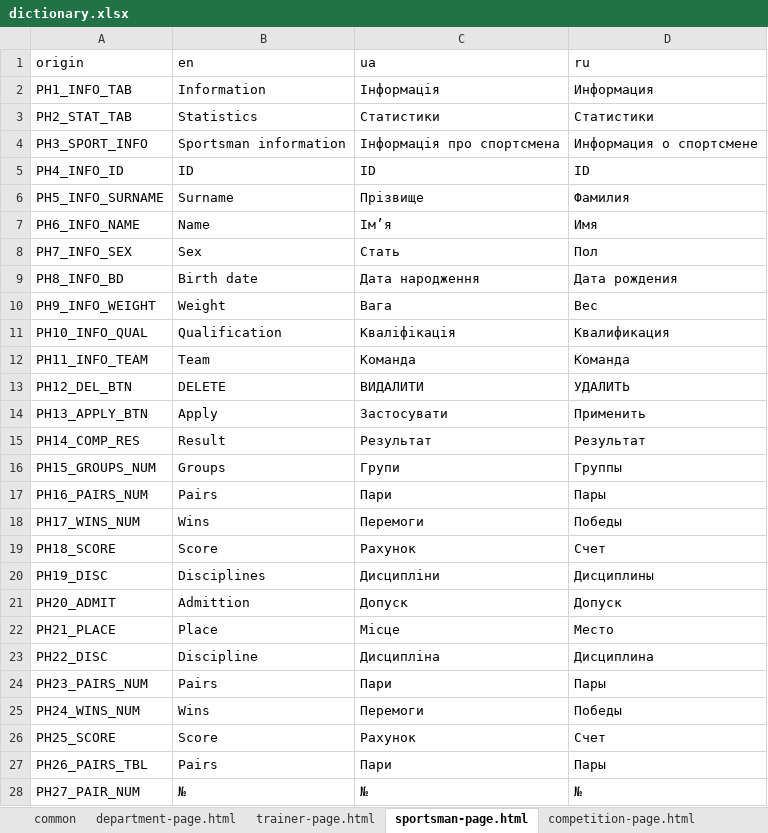
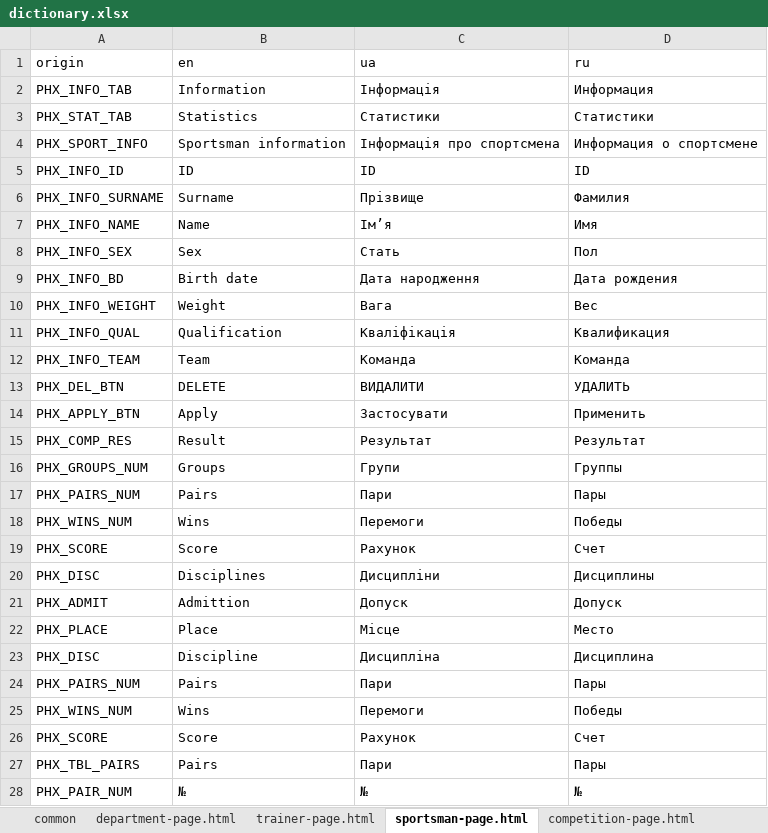
Before and after one commit to Jane-Horbul/sorter-for-competitions, an Excel workbook: translator/dictionary.xlsx, sheet sportsman-page.html, drawn as a sheet; only a part is shown; values as stored, in another font and other column widths than the file's, no borders; the diff covers the shown part only; the diff names each change by its address in the sheet, - before the commit and + after, or states it on an @@ line.

Commit message:
Arena edition was fixed. Placeholders were unificated to PHX syntaxis

```diff
--- a/translator/dictionary.xlsx (sheet sportsman-page.html)
+++ b/translator/dictionary.xlsx (sheet sportsman-page.html)
-A2 (origin): PH1_INFO_TAB
+A2 (origin): PHX_INFO_TAB
-A3 (origin): PH2_STAT_TAB
+A3 (origin): PHX_STAT_TAB
-A4 (origin): PH3_SPORT_INFO
+A4 (origin): PHX_SPORT_INFO
-A5 (origin): PH4_INFO_ID
+A5 (origin): PHX_INFO_ID
-A6 (origin): PH5_INFO_SURNAME
+A6 (origin): PHX_INFO_SURNAME
-A7 (origin): PH6_INFO_NAME
+A7 (origin): PHX_INFO_NAME
-A8 (origin): PH7_INFO_SEX
+A8 (origin): PHX_INFO_SEX
-A9 (origin): PH8_INFO_BD
+A9 (origin): PHX_INFO_BD
-A10 (origin): PH9_INFO_WEIGHT
+A10 (origin): PHX_INFO_WEIGHT
-A11 (origin): PH10_INFO_QUAL
+A11 (origin): PHX_INFO_QUAL
-A12 (origin): PH11_INFO_TEAM
+A12 (origin): PHX_INFO_TEAM
-A13 (origin): PH12_DEL_BTN
+A13 (origin): PHX_DEL_BTN
-A14 (origin): PH13_APPLY_BTN
+A14 (origin): PHX_APPLY_BTN
-A15 (origin): PH14_COMP_RES
+A15 (origin): PHX_COMP_RES
-A16 (origin): PH15_GROUPS_NUM
+A16 (origin): PHX_GROUPS_NUM
-A17 (origin): PH16_PAIRS_NUM
+A17 (origin): PHX_PAIRS_NUM
-A18 (origin): PH17_WINS_NUM
+A18 (origin): PHX_WINS_NUM
-A19 (origin): PH18_SCORE
+A19 (origin): PHX_SCORE
-A20 (origin): PH19_DISC
+A20 (origin): PHX_DISC
-A21 (origin): PH20_ADMIT
+A21 (origin): PHX_ADMIT
-A22 (origin): PH21_PLACE
+A22 (origin): PHX_PLACE
-A23 (origin): PH22_DISC
+A23 (origin): PHX_DISC
-A24 (origin): PH23_PAIRS_NUM
+A24 (origin): PHX_PAIRS_NUM
-A25 (origin): PH24_WINS_NUM
+A25 (origin): PHX_WINS_NUM
-A26 (origin): PH25_SCORE
+A26 (origin): PHX_SCORE
-A27 (origin): PH26_PAIRS_TBL
+A27 (origin): PHX_TBL_PAIRS
-A28 (origin): PH27_PAIR_NUM
+A28 (origin): PHX_PAIR_NUM
```
Also changed, not shown: 1 added row and 5 edited cells elsewhere in this sheet, sheet arena-page.html, sheet group-page.html, sheet common, sheet competition-page.html, sheet trainer-page.html, sheet department-page.html, 1 more sheet, 18 other files.
